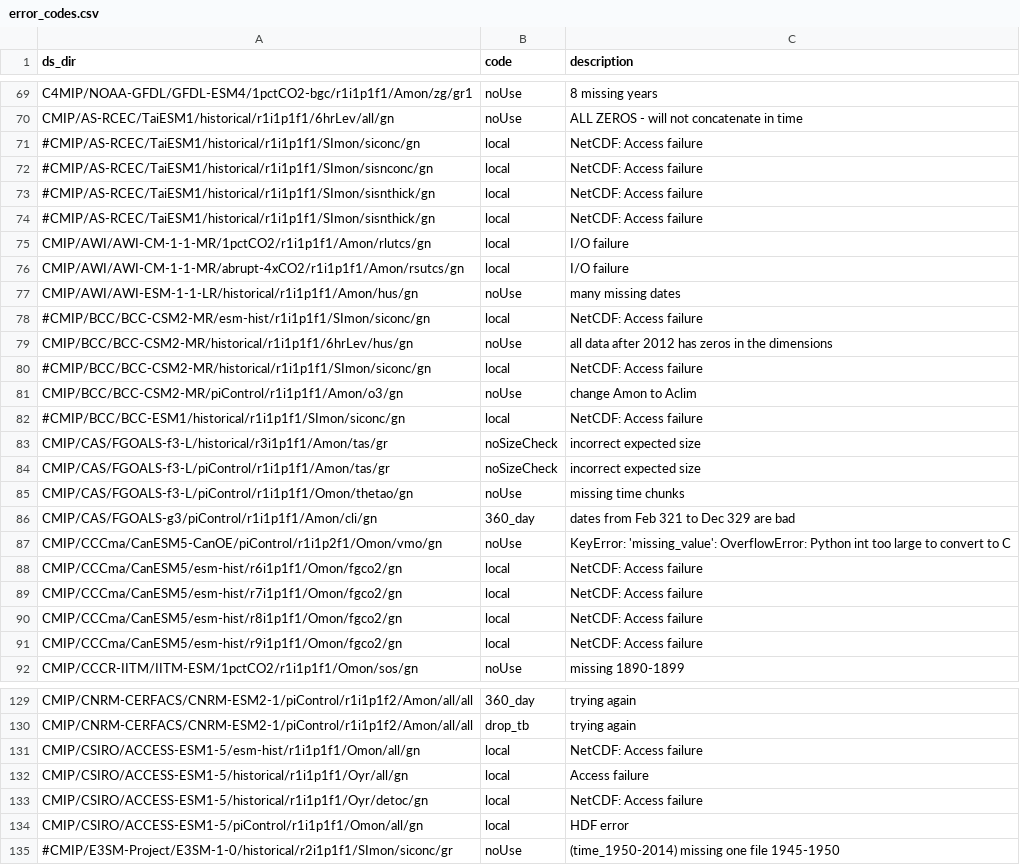
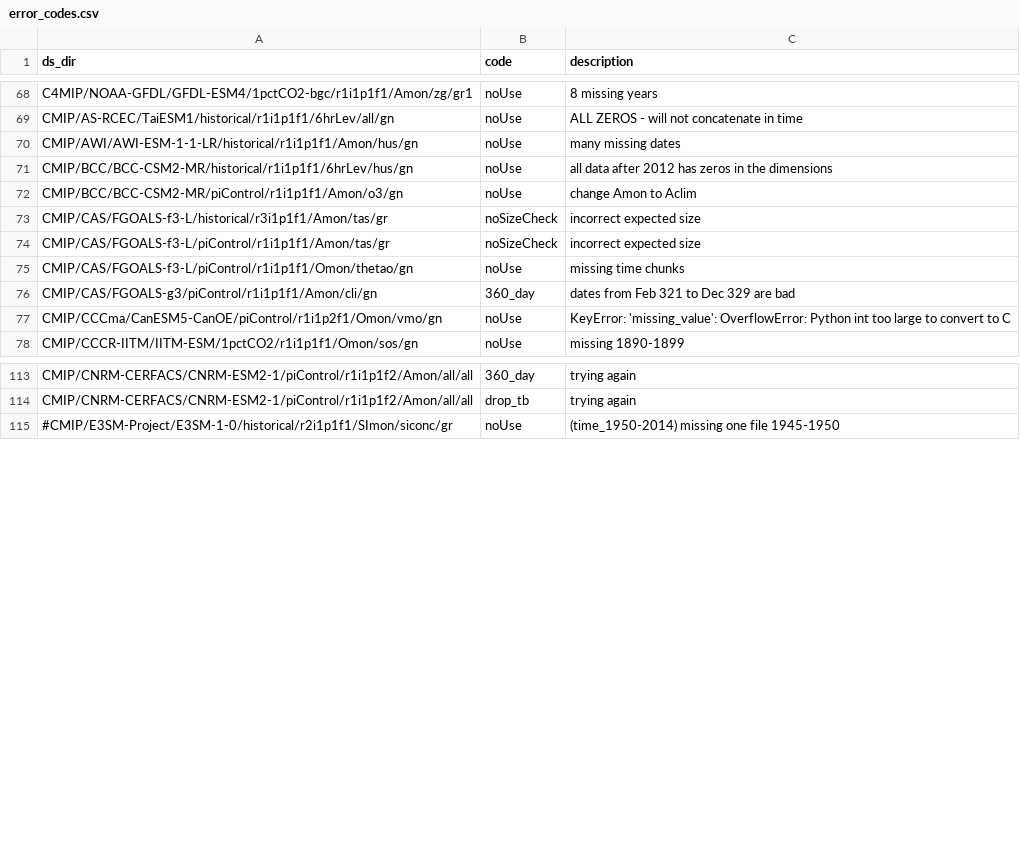
Before and after one commit to naomi-henderson/cmip6collect2, a CSV file: csv/error_codes.csv, drawn as a sheet; only a part is shown, gaps mark what is left out; removed rows and columns are numbered as before the commit, all else as after; the diff covers the shown part only; the diff names each change by its address in the sheet, - before the commit and + after, or states it on an @@ line.

```diff
--- a/csv/error_codes.csv
+++ b/csv/error_codes.csv
-row 71: #CMIP/AS-RCEC/TaiESM1/historical/r1i1p1f1/SImon/siconc/gn | local | NetCDF: Access failure
-row 72: #CMIP/AS-RCEC/TaiESM1/historical/r1i1p1f1/SImon/sisnconc/gn | local | NetCDF: Access failure
-row 73: #CMIP/AS-RCEC/TaiESM1/historical/r1i1p1f1/SImon/sisnthick/gn | local | NetCDF: Access failure
-row 74: #CMIP/AS-RCEC/TaiESM1/historical/r1i1p1f1/SImon/sisnthick/gn | local | NetCDF: Access failure
-row 75: CMIP/AWI/AWI-CM-1-1-MR/1pctCO2/r1i1p1f1/Amon/rlutcs/gn | local | I/O failure
-row 76: CMIP/AWI/AWI-CM-1-1-MR/abrupt-4xCO2/r1i1p1f1/Amon/rsutcs/gn | local | I/O failure
-row 78: #CMIP/BCC/BCC-CSM2-MR/esm-hist/r1i1p1f1/SImon/siconc/gn | local | NetCDF: Access failure
-row 80: #CMIP/BCC/BCC-CSM2-MR/historical/r1i1p1f1/SImon/siconc/gn | local | NetCDF: Access failure
-row 82: #CMIP/BCC/BCC-ESM1/historical/r1i1p1f1/SImon/siconc/gn | local | NetCDF: Access failure
-row 88: CMIP/CCCma/CanESM5/esm-hist/r6i1p1f1/Omon/fgco2/gn | local | NetCDF: Access failure
-row 89: CMIP/CCCma/CanESM5/esm-hist/r7i1p1f1/Omon/fgco2/gn | local | NetCDF: Access failure
-row 90: CMIP/CCCma/CanESM5/esm-hist/r8i1p1f1/Omon/fgco2/gn | local | NetCDF: Access failure
-row 91: CMIP/CCCma/CanESM5/esm-hist/r9i1p1f1/Omon/fgco2/gn | local | NetCDF: Access failure
-row 131: CMIP/CSIRO/ACCESS-ESM1-5/esm-hist/r1i1p1f1/Omon/all/gn | local | NetCDF: Access failure
-row 132: CMIP/CSIRO/ACCESS-ESM1-5/historical/r1i1p1f1/Oyr/all/gn | local | Access failure
-row 133: CMIP/CSIRO/ACCESS-ESM1-5/historical/r1i1p1f1/Oyr/detoc/gn | local | NetCDF: Access failure
-row 134: CMIP/CSIRO/ACCESS-ESM1-5/piControl/r1i1p1f1/Omon/all/gn | local | HDF error
```
Also changed, not shown: 1 added row and 12 removed rows elsewhere in this file, 2 other files.
